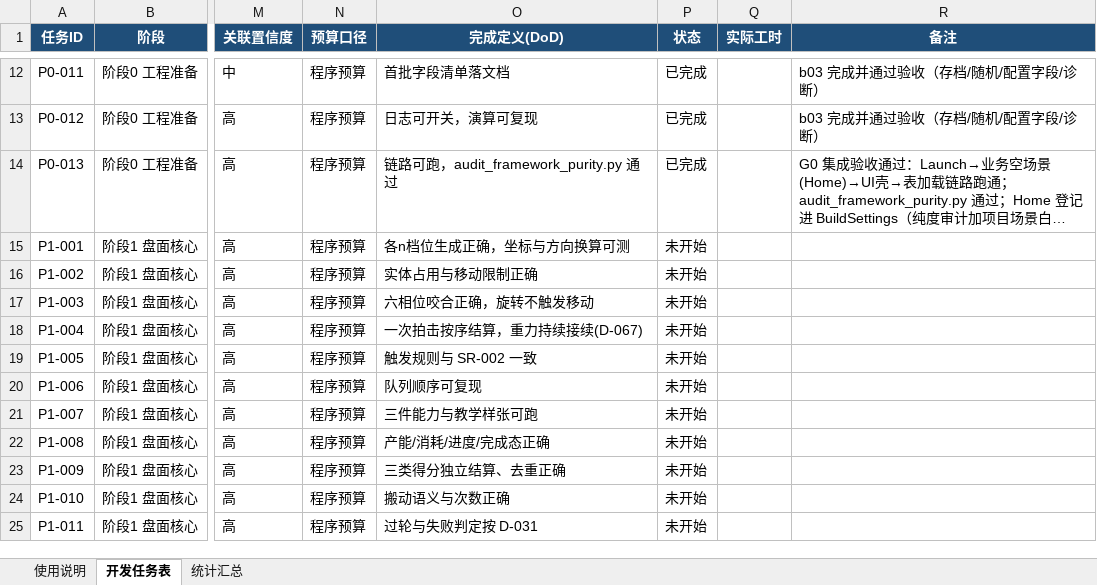
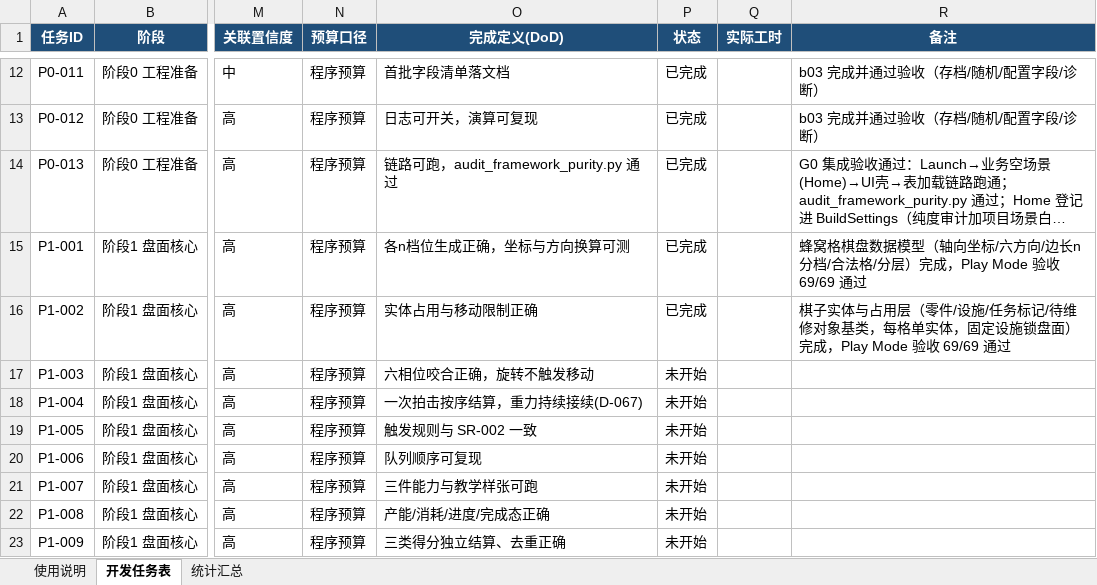
Before and after one commit to TXYzznc/Everlight-Tales, an Excel workbook: Docs/GameDesign/10-开发计划/第一版开发任务表.xlsx, sheet 开发任务表, drawn as a sheet; only a part is shown, gaps mark what is left out; the shorter side is filled out with more unchanged rows; long unchanged cells end in …; values as stored, in another font and other column widths than the file's, no borders; the diff names each change by its address in the sheet, - before the commit and + after, or states it on an @@ line.

Commit message:
验收 b05：UnitySkills Play Mode 走查通过（69/69），任务表 P1-001/P1-002 置为已完成
蜂窝格各 n 档位生成、坐标方向换算、每格单实体占用与固定设施锁盘面移动限制全部通过；Board 层零引擎依赖，纯度审计与程序集校验通过。

```diff
--- a/Docs/GameDesign/10-开发计划/第一版开发任务表.xlsx (sheet 开发任务表)
+++ b/Docs/GameDesign/10-开发计划/第一版开发任务表.xlsx (sheet 开发任务表)
-P15:P16 (状态): 未开始
+P15:P16 (状态): 已完成
-R15 (备注): (empty)
+R15 (备注): 蜂窝格棋盘数据模型（轴向坐标/六方向/边长n分档/合法格/分层）完成，Play Mode 验收 69/69 通过
-R16 (备注): (empty)
+R16 (备注): 棋子实体与占用层（零件/设施/任务标记/待维修对象基类，每格单实体，固定设施锁盘面）完成，Play Mode 验收 69/69 通过
```
Also changed, not shown: 2 other files.
